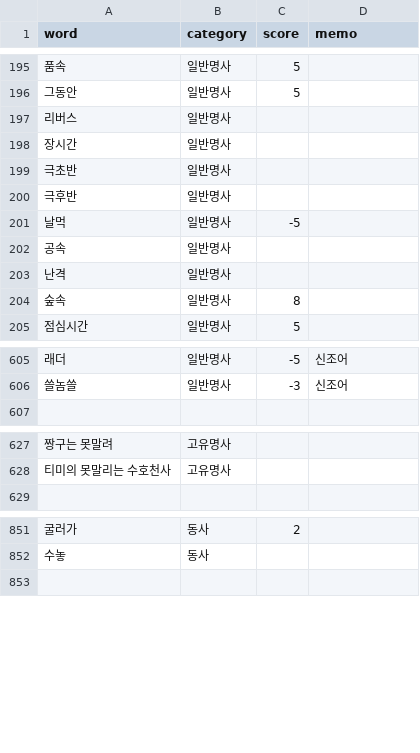
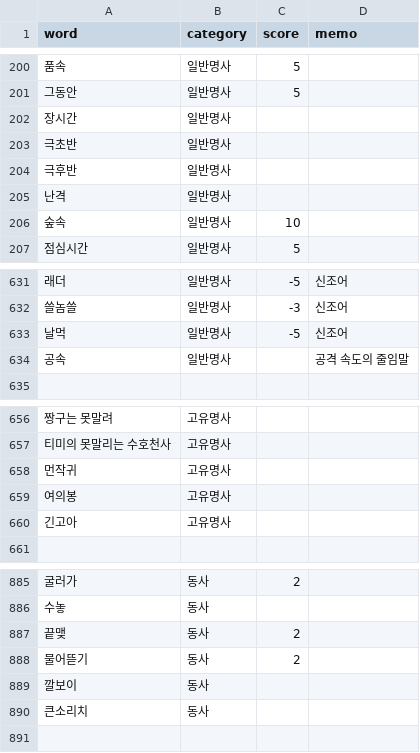
Before and after one commit to Ink-14/KKORI, a CSV file: backend/src/tokenizations/ko_dictionary.csv, drawn as a sheet; only a part is shown, gaps mark what is left out; the diff covers the shown part only.

```diff
--- a/backend/src/tokenizations/ko_dictionary.csv
+++ b/backend/src/tokenizations/ko_dictionary.csv
@@ -196,3 +201,2 @@ word,category,score,memo
 그동안,일반명사,5,
-리버스,일반명사,,
 장시간,일반명사,,
@@ -200,6 +204,4 @@ word,category,score,memo
 극후반,일반명사,,
-날먹,일반명사,-5,
-공속,일반명사,,
 난격,일반명사,,
-숲속,일반명사,8,
+숲속,일반명사,10,
 점심시간,일반명사,5,
@@ -606,2 +632,4 @@ word,category,score,memo
 쓸놈쓸,일반명사,-3,신조어
+날먹,일반명사,-5,신조어
+공속,일반명사,,공격 속도의 줄임말
 
@@ -628,2 +657,5 @@ word,category,score,memo
 티미의 못말리는 수호천사,고유명사,,
+먼작귀,고유명사,,
+여의봉,고유명사,,
+긴고아,고유명사,,
 
@@ -852,2 +886,6 @@ word,category,score,memo
 수놓,동사,,
+끝맺,동사,2,
+물어뜯기,동사,2,
+깔보이,동사,,
+큰소리치,동사,,
 
```
Also changed, not shown: 47 added rows, 2 removed rows, 39 moved rows and 4 edited cells elsewhere in this file, backend/src/tokenizations/ko_preanalyzed.csv, 11 other files.
